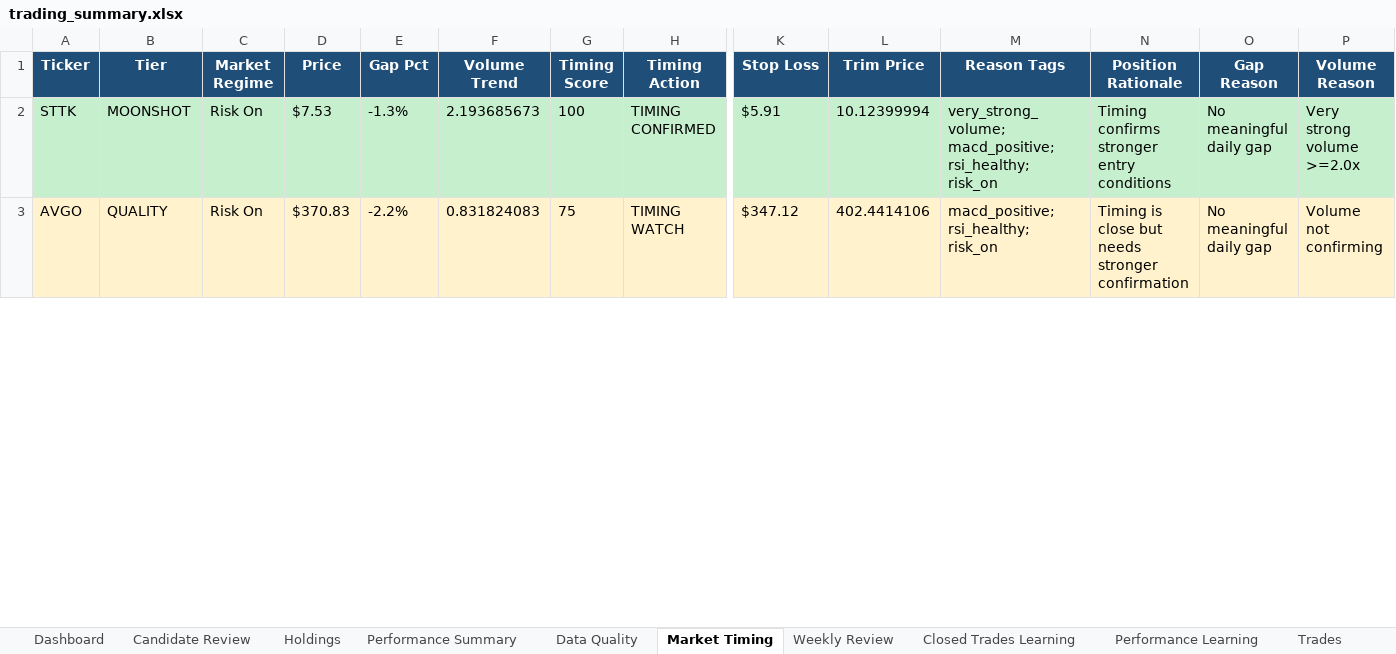
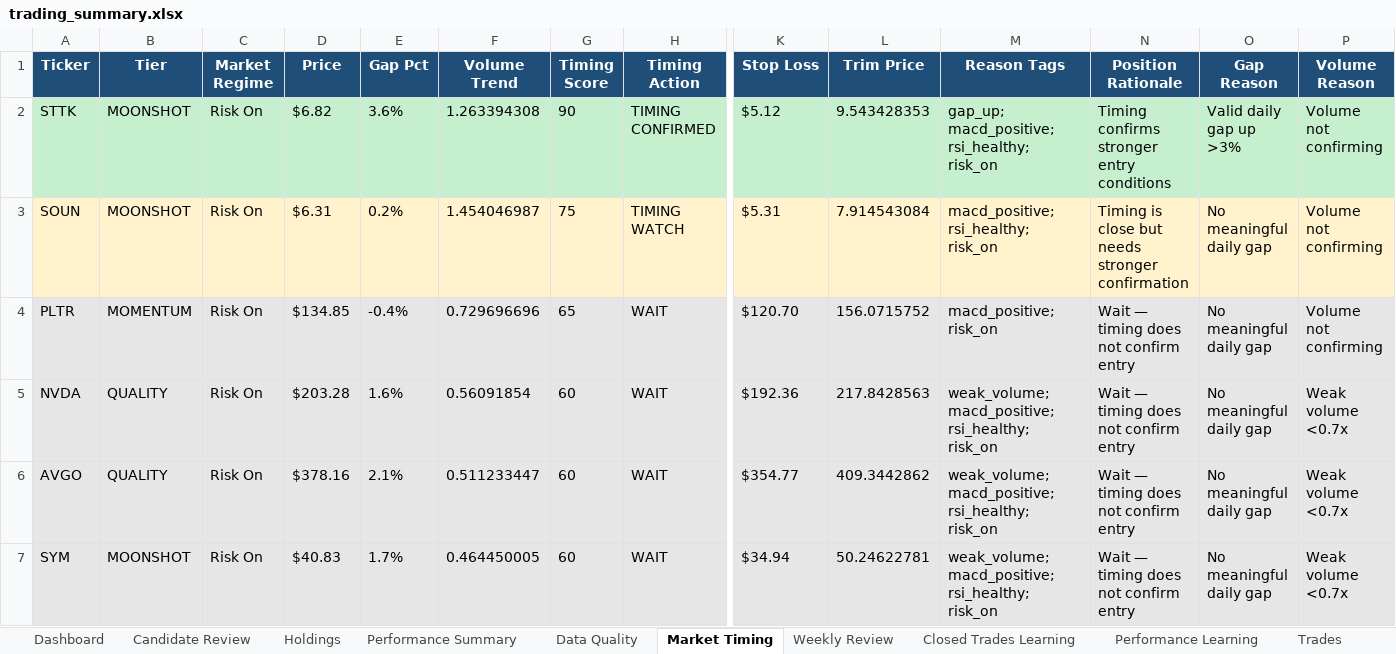
Before and after one commit to nicklc14/trading-engine-v2, an Excel workbook: output/trading_summary.xlsx, sheet Market Timing, drawn as a sheet; only a part is shown, gaps mark what is left out; values as stored, in another font and other column widths than the file's, no borders; addresses are those after the commit; rows hold the shown columns only; the diff covers the shown part only; the diff names each change by its address in the sheet, - before the commit and + after, or states it on an @@ line.

```diff
--- a/output/trading_summary.xlsx (sheet Market Timing)
+++ b/output/trading_summary.xlsx (sheet Market Timing)
-D2 (Price): $7.53
+D2 (Price): $6.82
-E2 (Gap Pct): -1.3%
+E2 (Gap Pct): 3.6%
-F2 (Volume Trend): 2.193685673
+F2 (Volume Trend): 1.263394308
-G2 (Timing Score): 100
+G2 (Timing Score): 90
-K2 (Stop Loss): $5.91
+K2 (Stop Loss): $5.12
-L2 (Trim Price): 10.12399994
+L2 (Trim Price): 9.543428353
-M2 (Reason Tags): very_strong_volume; macd_positive; rsi_healthy;…
+M2 (Reason Tags): gap_up; macd_positive; rsi_healthy;…
-O2 (Gap Reason): No meaningful daily gap
+O2 (Gap Reason): Valid daily gap up >3%
-P2 (Volume Reason): Very strong volume >=2.0x
+P2 (Volume Reason): Volume not confirming
+row 3: SOUN | MOONSHOT | Risk On | $6.31 | 0.2% | 1.454046987 | 75 | TIMING WATCH | $5.31 | 7.914543084 | macd_positive; rsi_healthy; risk_on | Timing is close but needs stronger confirmation | No meaningful daily gap | Volume not confirming
+row 4: PLTR | MOMENTUM | Risk On | $134.85 | -0.4% | 0.729696696 | 65 | WAIT | $120.70 | 156.0715752 | macd_positive; risk_on | Wait — timing does not confirm entry | No meaningful daily gap | Volume not confirming
+row 5: NVDA | QUALITY | Risk On | $203.28 | 1.6% | 0.56091854 | 60 | WAIT | $192.36 | 217.8428563 | weak_volume; macd_positive; rsi_healthy; risk_on | Wait — timing does not confirm entry | No meaningful daily gap | Weak volume <0.7x
-A6:P6 fill: #FFF2CC
+A6:P6 fill: #E7E6E6
-D6 (Price): $370.83
+D6 (Price): $378.16
-E6 (Gap Pct): -2.2%
+E6 (Gap Pct): 2.1%
-F6 (Volume Trend): 0.831824083
+F6 (Volume Trend): 0.511233447
-G6 (Timing Score): 75
+G6 (Timing Score): 60
-H6 (Timing Action): TIMING WATCH
+H6 (Timing Action): WAIT
-K6 (Stop Loss): $347.12
+K6 (Stop Loss): $354.77
-L6 (Trim Price): 402.4414106
+L6 (Trim Price): 409.3442862
-M6 (Reason Tags): macd_positive; rsi_healthy; risk_on
+M6 (Reason Tags): weak_volume; macd_positive; rsi_healthy; risk_on
-N6 (Position Rationale): Timing is close but needs stronger confirmation
+N6 (Position Rationale): Wait — timing does not confirm entry
-P6 (Volume Reason): Volume not confirming
+P6 (Volume Reason): Weak volume <0.7x
+row 7: SYM | MOONSHOT | Risk On | $40.83 | 1.7% | 0.464450005 | 60 | WAIT | $34.94 | 50.24622781 | weak_volume; macd_positive; rsi_healthy; risk_on | Wait — timing does not confirm entry | No meaningful daily gap | Weak volume <0.7x
```
Also changed, not shown: 2 added rows, 6 removed rows, 27 edited cells and cell formats elsewhere in this sheet, sheet Market Data, sheet Candidate Review, sheet Signals Full, sheet Dashboard, sheet Performance Learning, sheet Holdings, 3 more sheets, 16 other files.
